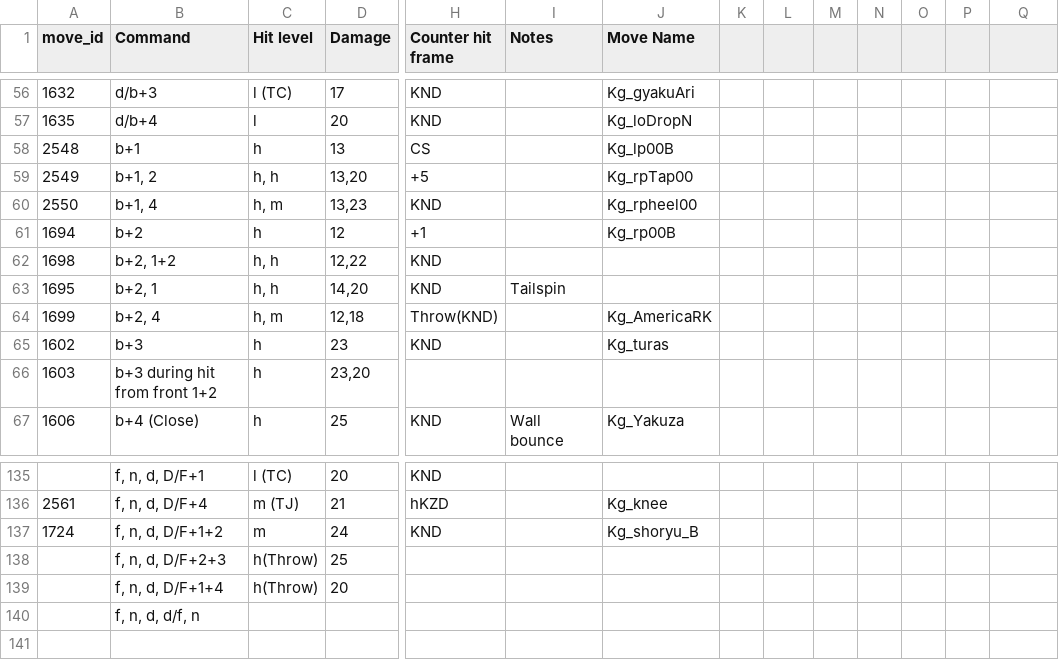
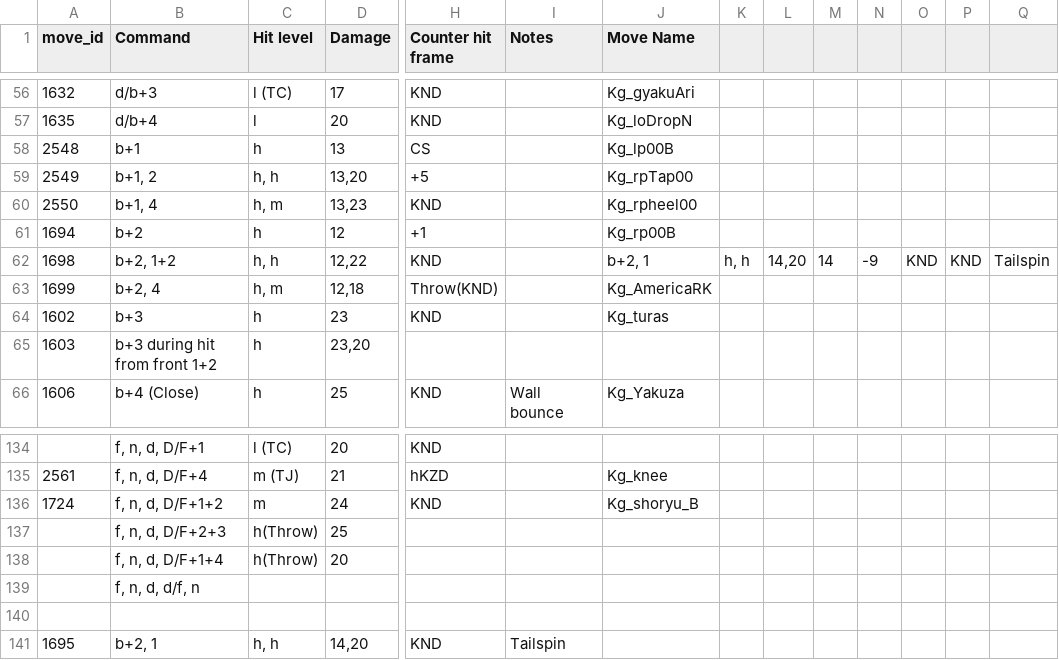
Before and after one commit to dcep93/TekkenBot, a CSV file: assets/database/king.csv, drawn as a sheet; only a part is shown, gaps mark what is left out; rows hold the shown columns only; the diff names each change by its address in the sheet, - before the commit and + after, or states it on an @@ line.

```diff
--- a/assets/database/king.csv
+++ b/assets/database/king.csv
-J62 (Move Name): (empty)
+J62 (Move Name): b+2, 1
-K62: (empty)
+K62: h, h
-L62: (empty)
+L62: 14,20
-M62: (empty)
+M62: 14
-N62: (empty)
+N62: -9
-O62: (empty)
+O62: KND
-P62: (empty)
+P62: KND
-Q62: (empty)
+Q62: Tailspin
+row 140: (empty)
@@ row 63 moved to row 141: 1695 @@
```
Also changed, not shown: assets/database/feng.csv, assets/database/ganryu.csv, 31 other files.
